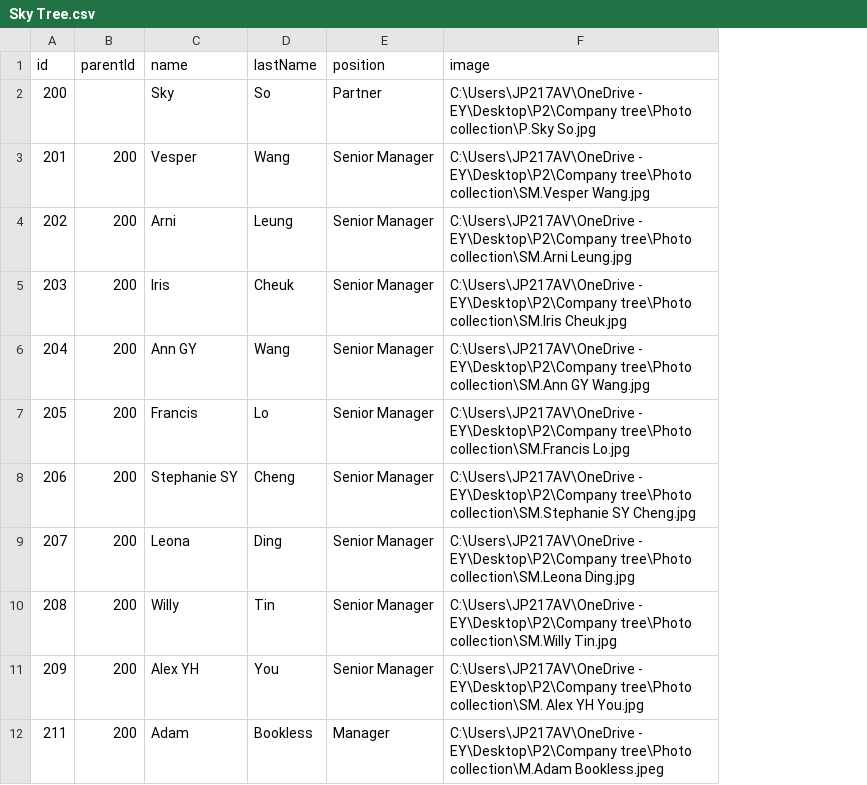
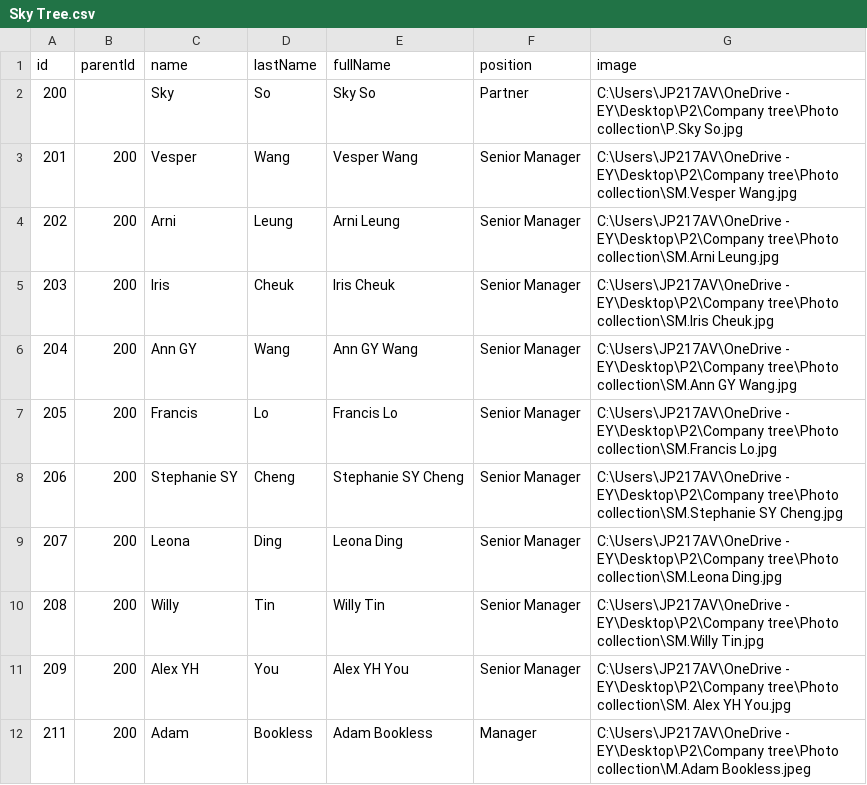
Before and after one commit to kimegaming/treefiles, a CSV file: Sky Tree.csv, drawn as a sheet; only a part is shown; the diff names each change by its address in the sheet, - before the commit and + after, or states it on an @@ line.

```diff
--- a/Sky Tree.csv
+++ b/Sky Tree.csv
+column E (fullName), rows 2-12: Sky So | Vesper Wang | Arni Leung | Iris Cheuk | Ann GY Wang | Francis Lo | Stephanie SY Cheng | Leona Ding | Willy Tin | Alex YH You | Adam Bookless
```
Also changed, not shown: Oliver Tree.csv.
